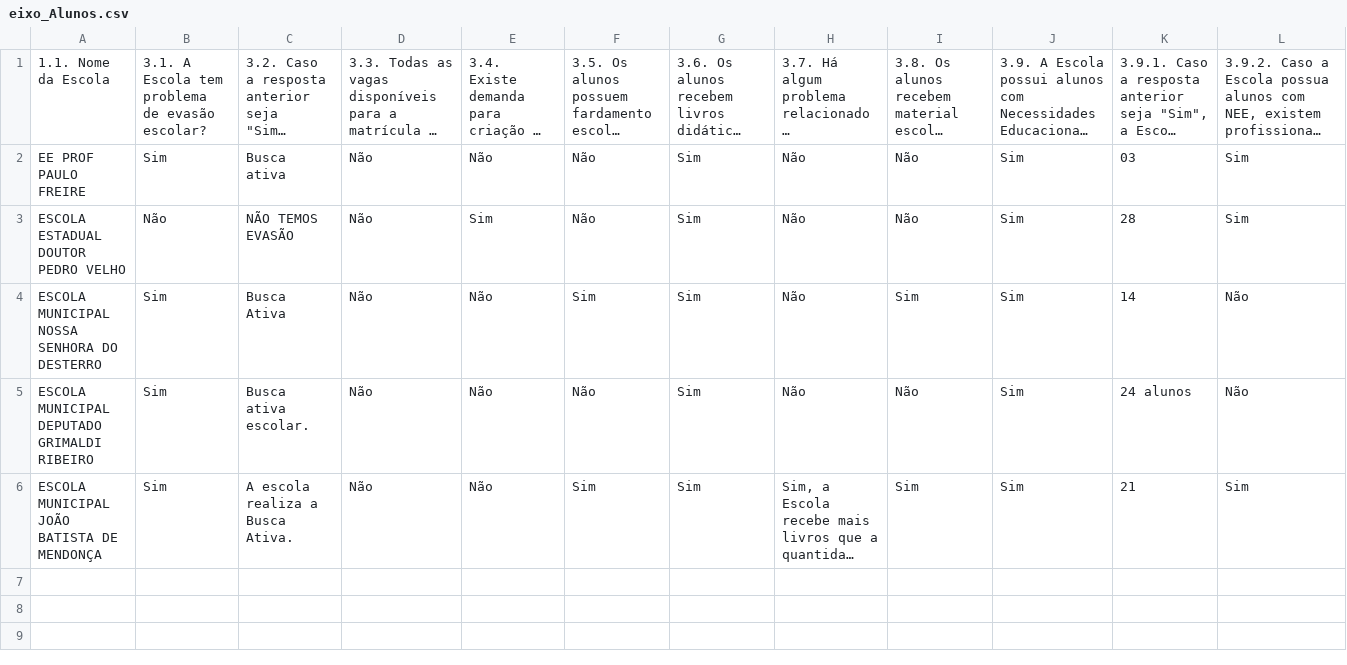
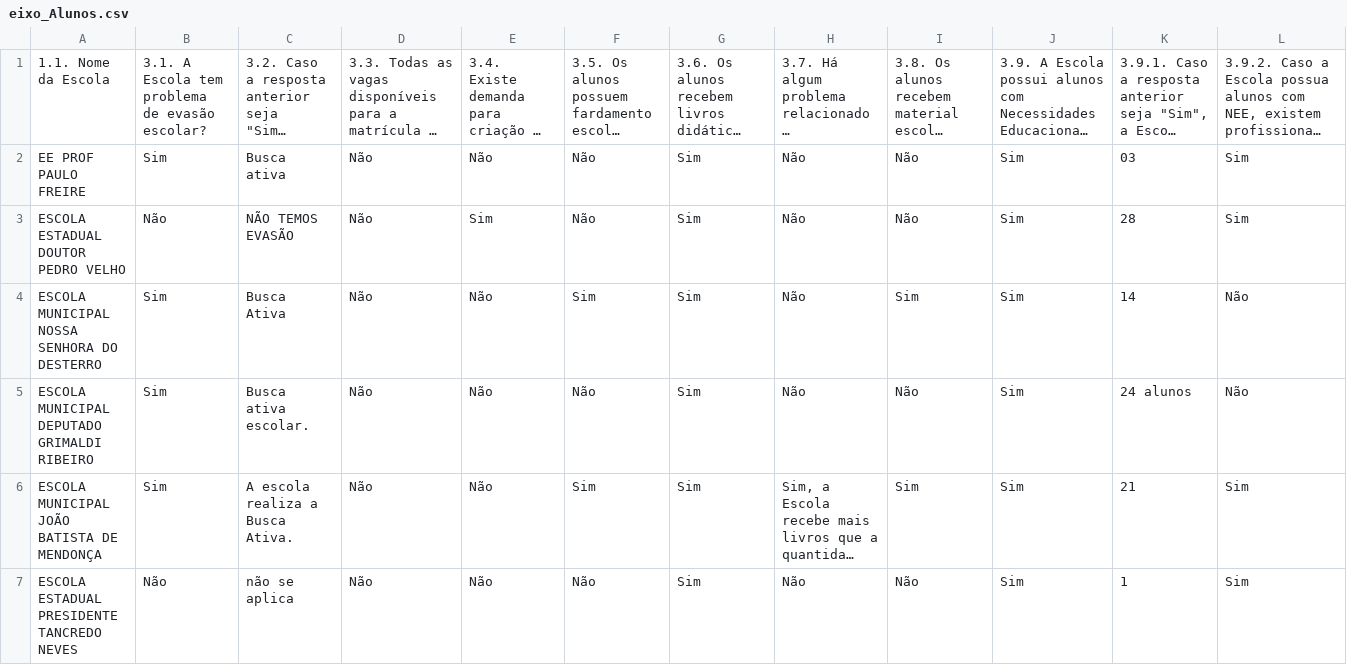
Before and after one commit to RafaelGalvaoRN/monitor_escolar, a CSV file: data/eixo_Alunos.csv, drawn as a sheet; only a part is shown; long unchanged cells end in …; rows hold the shown columns only; the diff names each change by its address in the sheet, - before the commit and + after, or states it on an @@ line.

```diff
--- a/data/eixo_Alunos.csv
+++ b/data/eixo_Alunos.csv
+row 7: ESCOLA ESTADUAL PRESIDENTE TANCREDO NEVES | Não | não se aplica | Não | Não | Não | Sim | Não | Não | Sim | 1 | Sim
```
Also changed, not shown: data/eixo_Estrutura_Fisica_Funcionamento.csv, data/eixo_Identificacao_Escola.csv, 14 other files.
